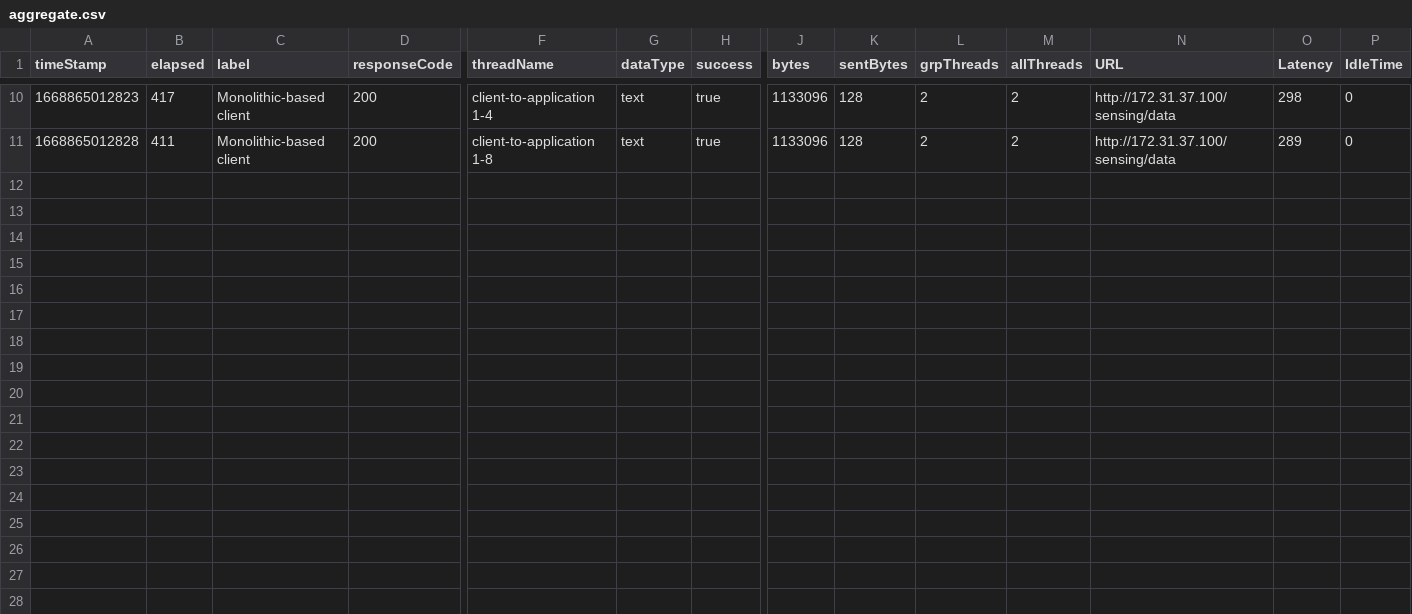
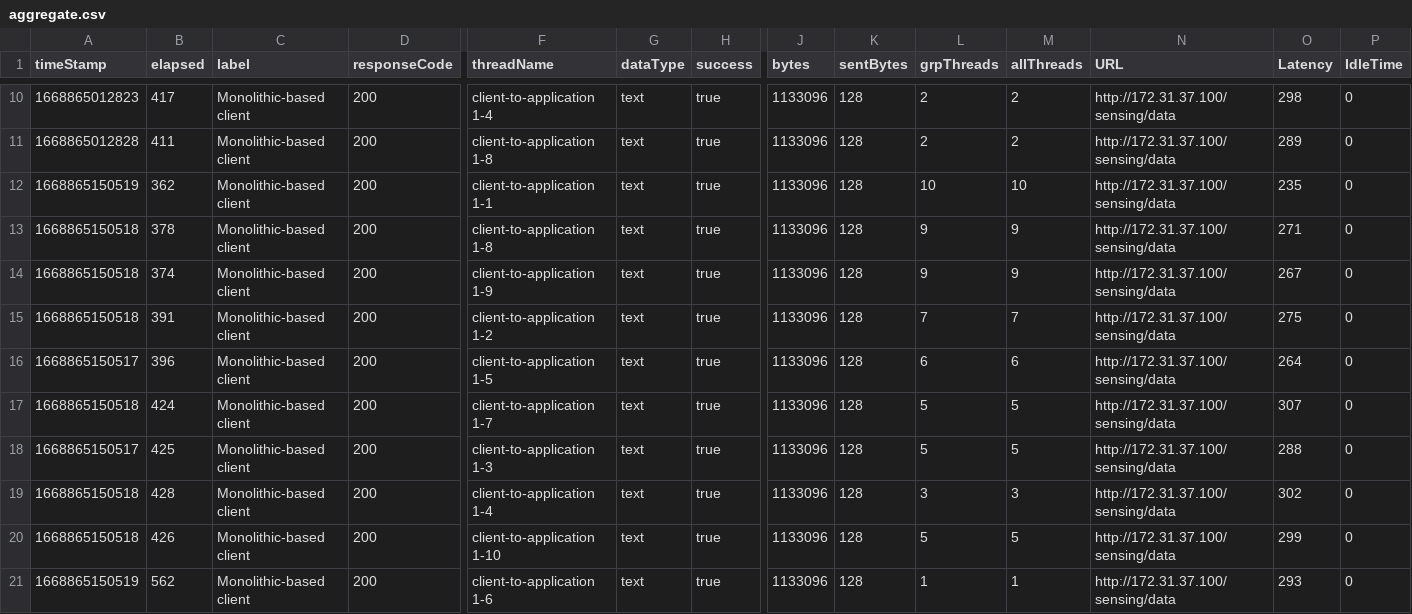
Before and after one commit to LeeSM0518/jmeter-test-result, a CSV file: 10-user-1-data-all-test/aggregate.csv, drawn as a sheet; only a part is shown, gaps mark what is left out; rows hold the shown columns only; the diff names each change by its address in the sheet, - before the commit and + after, or states it on an @@ line.

```diff
--- a/10-user-1-data-all-test/aggregate.csv
+++ b/10-user-1-data-all-test/aggregate.csv
+row 12: 1668865150519 | 362 | Monolithic-based client | 200 | client-to-application 1-1 | text | true | 1133096 | 128 | 10 | 10 | http://172.31.37.100/sensing/data | 235 | 0
+row 13: 1668865150518 | 378 | Monolithic-based client | 200 | client-to-application 1-8 | text | true | 1133096 | 128 | 9 | 9 | http://172.31.37.100/sensing/data | 271 | 0
+row 14: 1668865150518 | 374 | Monolithic-based client | 200 | client-to-application 1-9 | text | true | 1133096 | 128 | 9 | 9 | http://172.31.37.100/sensing/data | 267 | 0
+row 15: 1668865150518 | 391 | Monolithic-based client | 200 | client-to-application 1-2 | text | true | 1133096 | 128 | 7 | 7 | http://172.31.37.100/sensing/data | 275 | 0
+row 16: 1668865150517 | 396 | Monolithic-based client | 200 | client-to-application 1-5 | text | true | 1133096 | 128 | 6 | 6 | http://172.31.37.100/sensing/data | 264 | 0
+row 17: 1668865150518 | 424 | Monolithic-based client | 200 | client-to-application 1-7 | text | true | 1133096 | 128 | 5 | 5 | http://172.31.37.100/sensing/data | 307 | 0
+row 18: 1668865150517 | 425 | Monolithic-based client | 200 | client-to-application 1-3 | text | true | 1133096 | 128 | 5 | 5 | http://172.31.37.100/sensing/data | 288 | 0
+row 19: 1668865150518 | 428 | Monolithic-based client | 200 | client-to-application 1-4 | text | true | 1133096 | 128 | 3 | 3 | http://172.31.37.100/sensing/data | 302 | 0
+row 20: 1668865150518 | 426 | Monolithic-based client | 200 | client-to-application 1-10 | text | true | 1133096 | 128 | 5 | 5 | http://172.31.37.100/sensing/data | 299 | 0
+row 21: 1668865150519 | 562 | Monolithic-based client | 200 | client-to-application 1-6 | text | true | 1133096 | 128 | 1 | 1 | http://172.31.37.100/sensing/data | 293 | 0
```
Also changed, not shown: 10-user-1-data-all-test/request-result.csv, 10-user-1-data-all-test/summary-result.csv, 11 other files.
